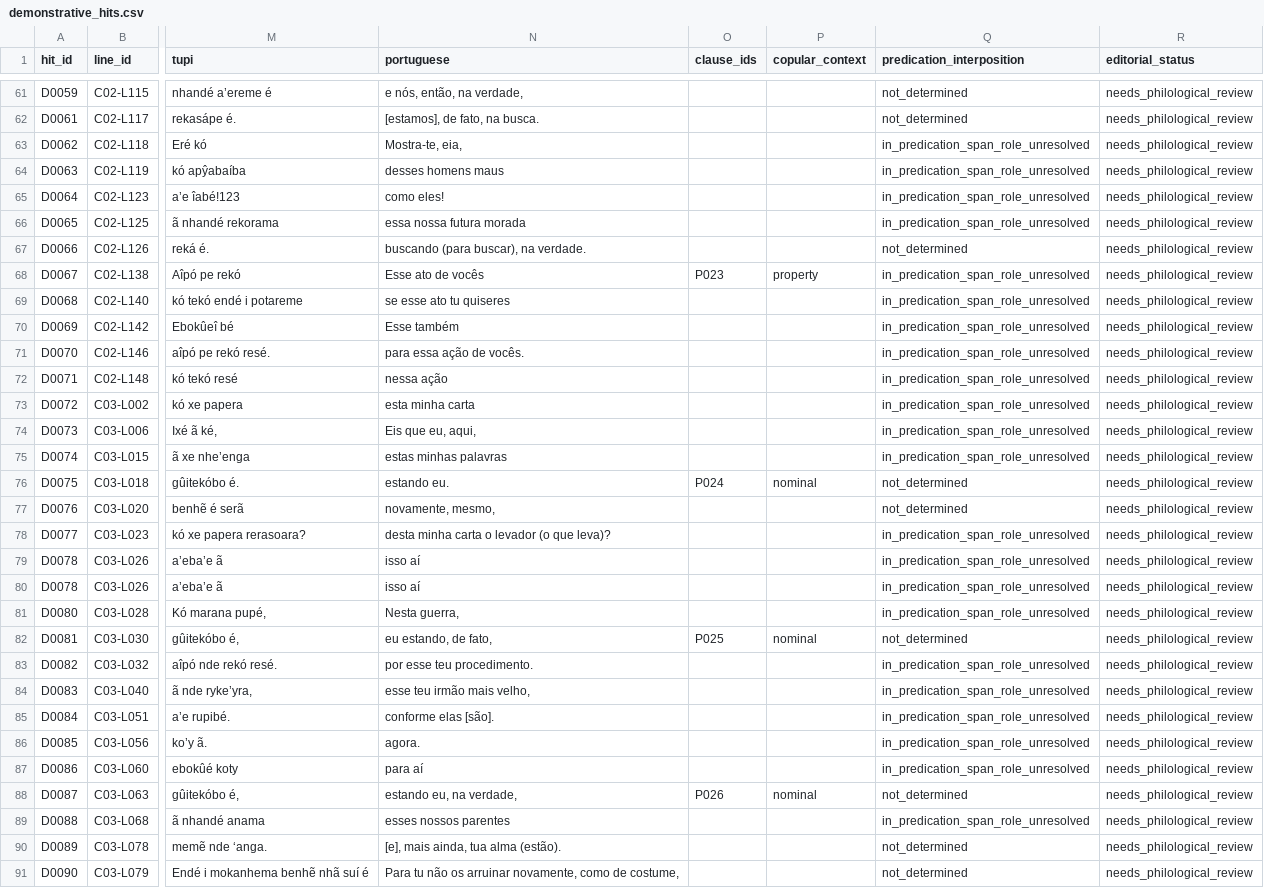
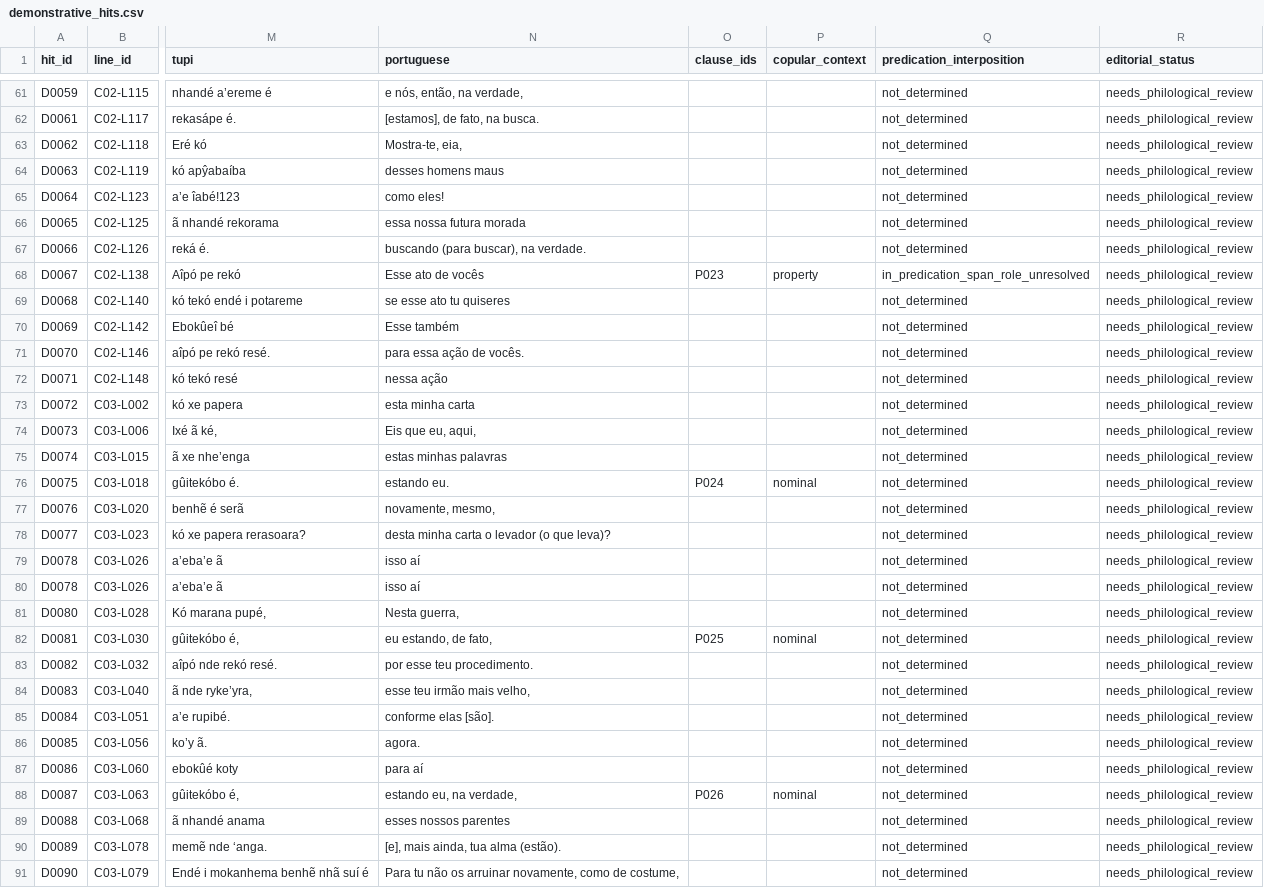
Before and after one commit to kiansheik/oldtupicorpus, a CSV file: research/potiguara_1645/demonstrative_hits.csv, drawn as a sheet; only a part is shown, gaps mark what is left out; the diff covers the shown part only; the diff names each change by its address in the sheet, - before the commit and + after, or states it on an @@ line.

```diff
--- a/research/potiguara_1645/demonstrative_hits.csv
+++ b/research/potiguara_1645/demonstrative_hits.csv
-Q63:Q66 (predication_interposition): in_predication_span_role_unresolved
+Q63:Q66 (predication_interposition): not_determined
-Q69:Q75 (predication_interposition): in_predication_span_role_unresolved
+Q69:Q75 (predication_interposition): not_determined
-Q78:Q81 (predication_interposition): in_predication_span_role_unresolved
+Q78:Q81 (predication_interposition): not_determined
-Q83:Q87 (predication_interposition): in_predication_span_role_unresolved
+Q83:Q87 (predication_interposition): not_determined
-Q89 (predication_interposition): in_predication_span_role_unresolved
+Q89 (predication_interposition): not_determined
```
Also changed, not shown: 50 edited cells elsewhere in this file.
